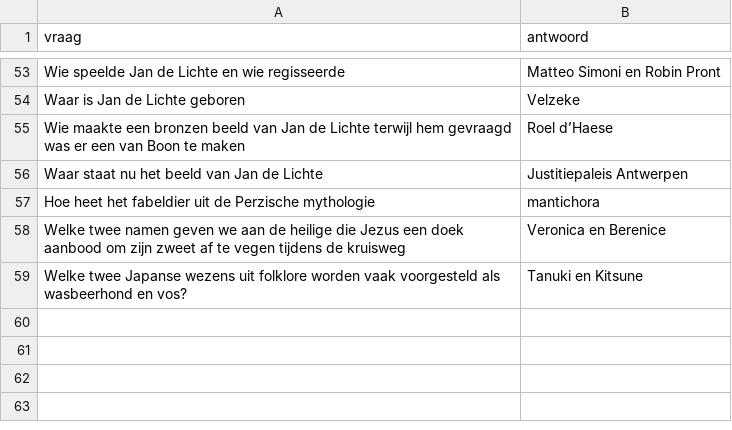
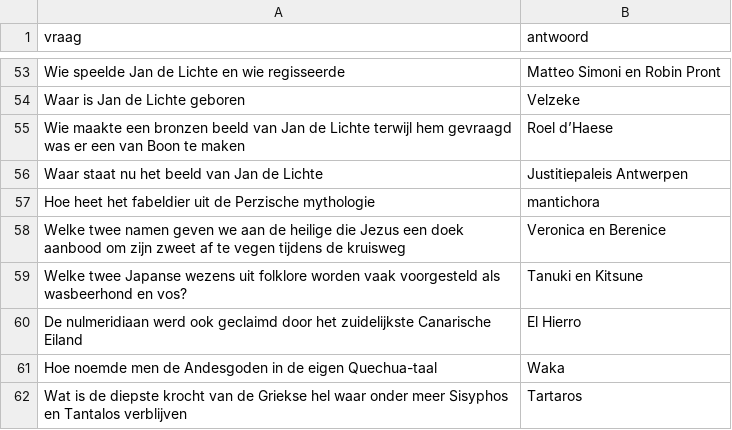
Before and after one commit to DieterVerhofstadt/quizapp, a CSV file: csv/mythologie.csv, drawn as a sheet; only a part is shown, gaps mark what is left out; the diff names each change by its address in the sheet, - before the commit and + after, or states it on an @@ line.

Commit message:
Update mythologie.csv

```diff
--- a/csv/mythologie.csv
+++ b/csv/mythologie.csv
+row 60: De nulmeridiaan werd ook geclaimd door het zuidelijkste Canarische Eiland | El Hierro
+row 61: Hoe noemde men de Andesgoden in de eigen Quechua-taal | Waka
+row 62: Wat is de diepste krocht van de Griekse hel waar onder meer Sisyphos en Tantalos verblijven | Tartaros
```
